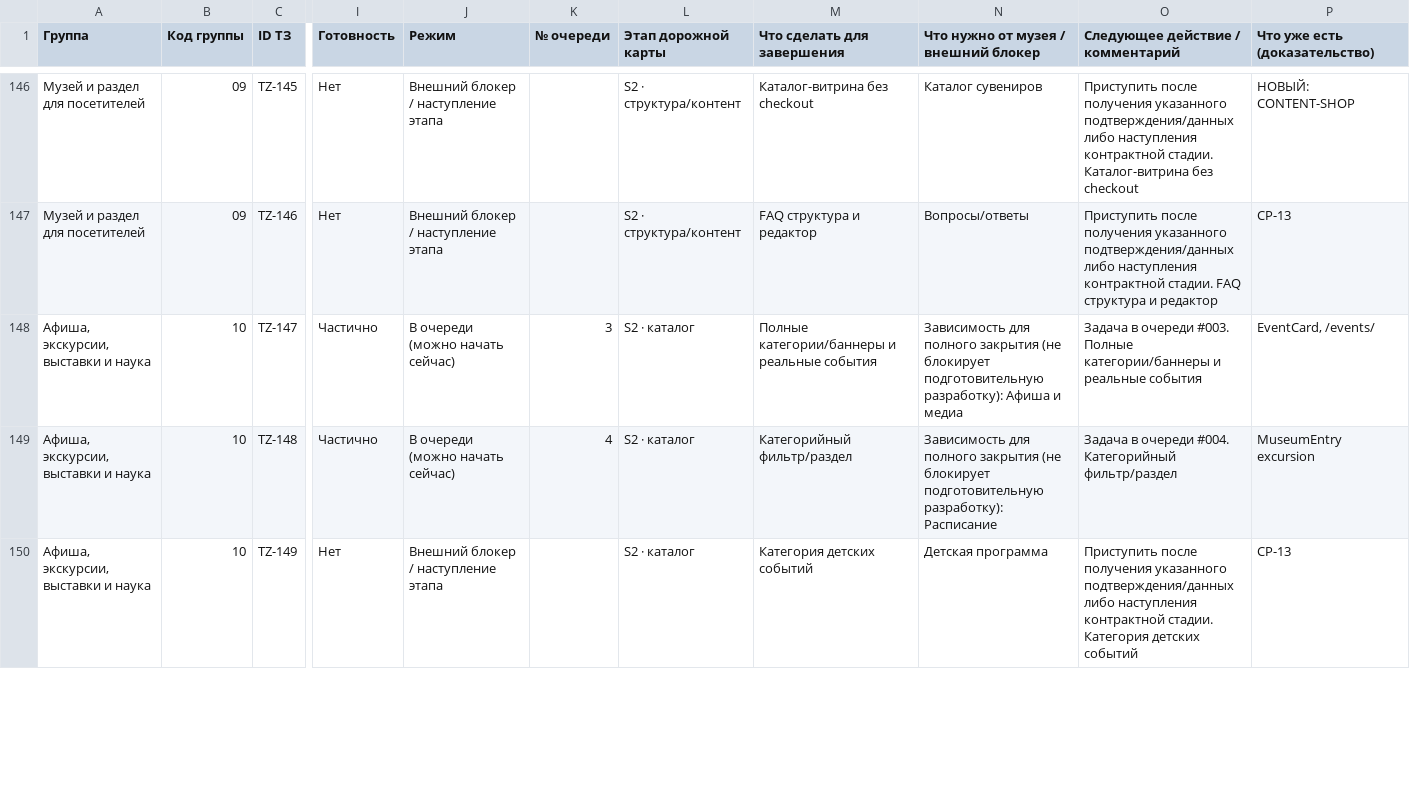
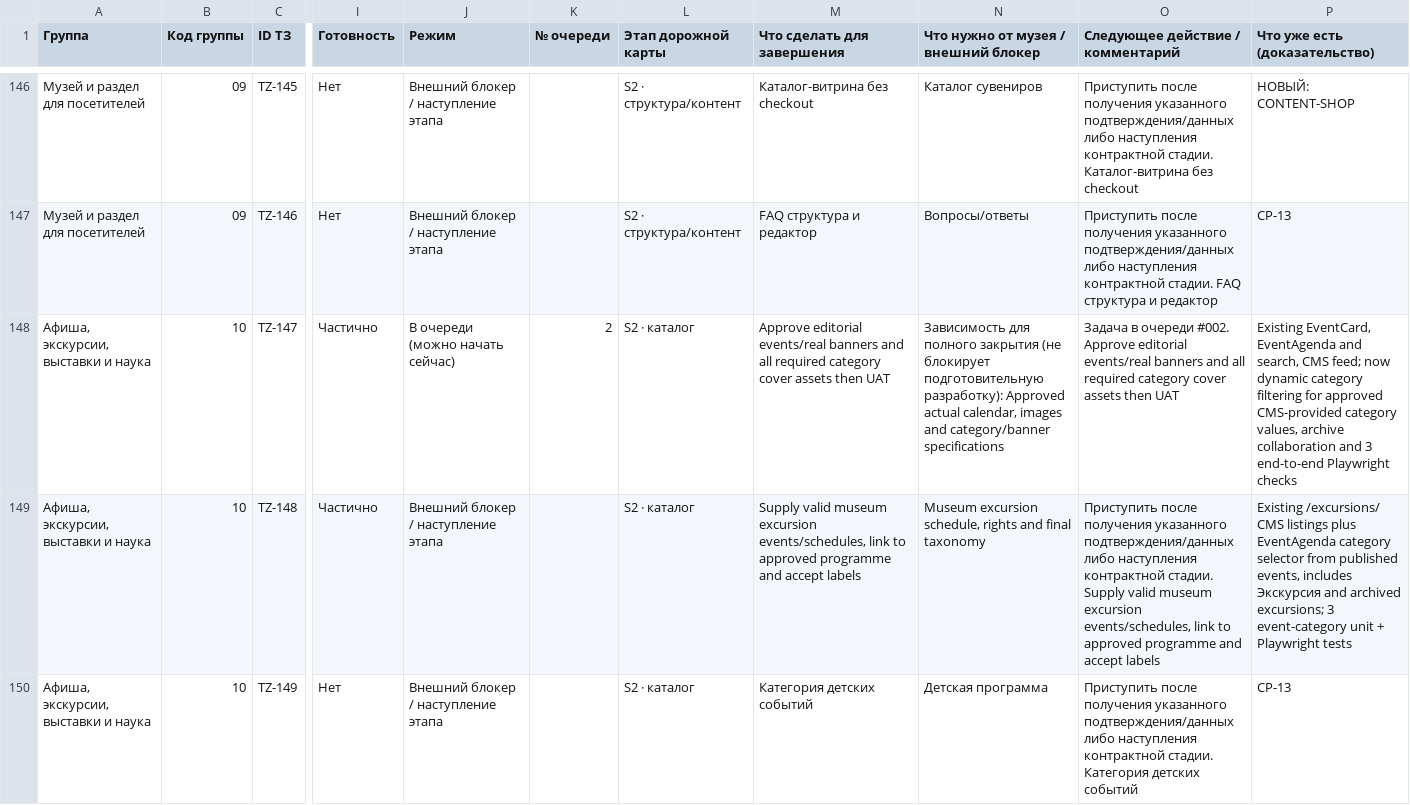
Before and after one commit to arvectum2/musbread, a CSV file: docs/tz-audit/TZ_EXECUTION_MATRIX.csv, drawn as a sheet; only a part is shown, gaps mark what is left out; the diff covers the shown part only; the diff names each change by its address in the sheet, - before the commit and + after, or states it on an @@ line.

Commit message:
feat(tz): certify four green requirements and extend museum agenda media

```diff
--- a/docs/tz-audit/TZ_EXECUTION_MATRIX.csv
+++ b/docs/tz-audit/TZ_EXECUTION_MATRIX.csv
-K148 (№ очереди): 3
+K148 (№ очереди): 2
-M148 (Что сделать для завершения): Полные категории/баннеры и реальные события
+M148 (Что сделать для завершения): Approve editorial events/real banners and all required category cover assets then UAT
-N148: …подготовительную разработку): Афиша и медиа
+N148: …подготовительную разработку): Approved actual calendar, images and category/banner specifications
-O148 (Следующее действие / комментарий): …в очереди #003. Полные категории/баннеры и реальные события
+O148 (Следующее действие / комментарий): …в очереди #002. Approve editorial events/real banners and all required category cover assets then UAT
-P148 (Что уже есть (доказательство)): EventCard, /events/
+P148 (Что уже есть (доказательство)): Existing EventCard, EventAgenda and search, CMS feed; now dynamic category filtering for approved CMS-provided category values, archive collaboration and 3 end-to-end Playwright checks
-J149 (Режим): В очереди (можно начать сейчас)
+J149 (Режим): Внешний блокер / наступление этапа
-K149 (№ очереди): 4
+K149 (№ очереди): (empty)
-M149 (Что сделать для завершения): Категорийный фильтр/раздел
+M149 (Что сделать для завершения): Supply valid museum excursion events/schedules, link to approved programme and accept labels
-N149: Зависимость для полного закрытия (не блокирует подготовительную разработку): Расписание
+N149: Museum excursion schedule, rights and final taxonomy
-O149 (Следующее действие / комментарий): Задача в очереди #004. Категорийный фильтр/раздел
+O149 (Следующее действие / комментарий): Приступить после получения указанного подтверждения/данных либо наступления контрактной стадии. Supply valid museum excursion events/schedules, link to approved programme and accept labels
-P149 (Что уже есть (доказательство)): MuseumEntry excursion
+P149 (Что уже есть (доказательство)): Existing /excursions/ CMS listings plus EventAgenda category selector from published events, includes Экскурсия and archived excursions; 3 event-category unit + Playwright tests
```
Also changed, not shown: 127 edited cells elsewhere in this file, 28 other files.
